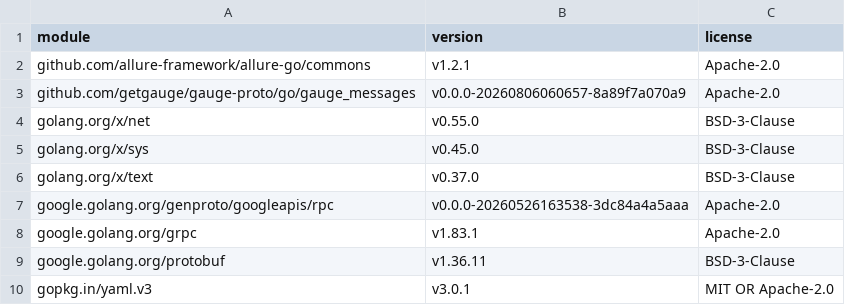
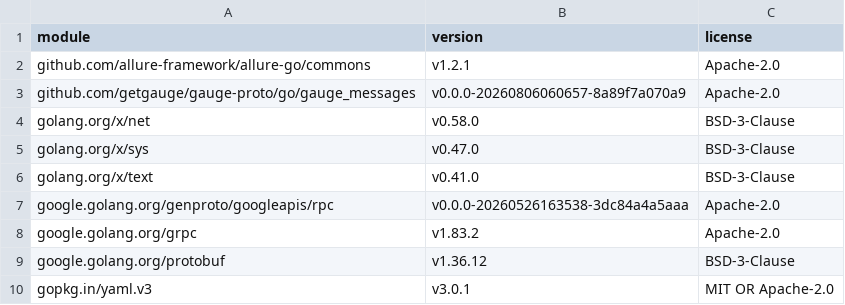
Before and after one commit to jsabak/gauge-allure-report, a CSV file: licenses/go-modules.csv, drawn as a sheet.

Commit message:
fix(licenses): update Go module inventory

```diff
--- a/licenses/go-modules.csv
+++ b/licenses/go-modules.csv
@@ -3,8 +3,8 @@ github.com/allure-framework/allure-go/commons,v1.2.1,Apache-2.0
 github.com/getgauge/gauge-proto/go/gauge_messages,v0.0.0-20260806060657-8a89f7a070a9,Apache-2.0
-golang.org/x/net,v0.55.0,BSD-3-Clause
-golang.org/x/sys,v0.45.0,BSD-3-Clause
-golang.org/x/text,v0.37.0,BSD-3-Clause
+golang.org/x/net,v0.58.0,BSD-3-Clause
+golang.org/x/sys,v0.47.0,BSD-3-Clause
+golang.org/x/text,v0.41.0,BSD-3-Clause
 google.golang.org/genproto/googleapis/rpc,v0.0.0-20260526163538-3dc84a4a5aaa,Apache-2.0
-google.golang.org/grpc,v1.83.1,Apache-2.0
-google.golang.org/protobuf,v1.36.11,BSD-3-Clause
+google.golang.org/grpc,v1.83.2,Apache-2.0
+google.golang.org/protobuf,v1.36.12,BSD-3-Clause
 gopkg.in/yaml.v3,v3.0.1,MIT OR Apache-2.0
```
